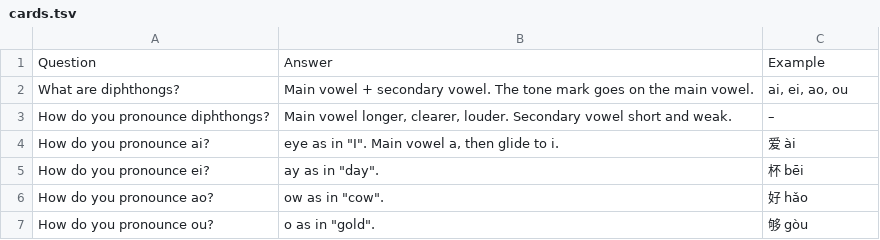
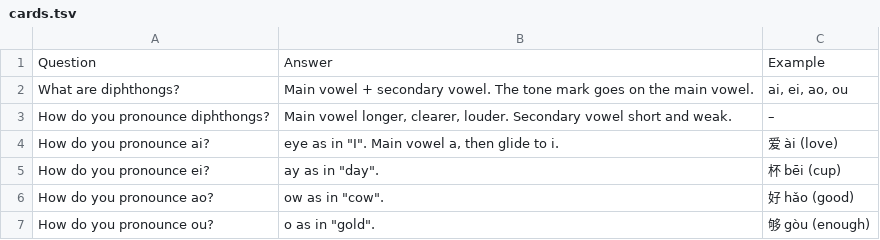
Before and after one commit to Waldmann-dev/Anki-Chinesisch, a TSV file: Chinese/00. Pinyin/08. Diphthongs/cards.tsv, drawn as a sheet.

Commit message:
Example: add English translation in parentheses: Chinese/00. Pinyin/08. Diphthongs/cards.tsv

```diff
--- a/Chinese/00. Pinyin/08. Diphthongs/cards.tsv
+++ b/Chinese/00. Pinyin/08. Diphthongs/cards.tsv
@@ -3,5 +3,5 @@ What are diphthongs?	Main vowel + secondary vowel. The tone mark goes on the mai
 How do you pronounce diphthongs?	Main vowel longer, clearer, louder. Secondary vowel short and weak.	–
-How do you pronounce ai?	eye as in "I". Main vowel a, then glide to i.	爱 ài
-How do you pronounce ei?	ay as in "day".	杯 bēi
-How do you pronounce ao?	ow as in "cow".	好 hǎo
-How do you pronounce ou?	o as in "gold".	够 gòu
+How do you pronounce ai?	eye as in "I". Main vowel a, then glide to i.	爱 ài (love)
+How do you pronounce ei?	ay as in "day".	杯 bēi (cup)
+How do you pronounce ao?	ow as in "cow".	好 hǎo (good)
+How do you pronounce ou?	o as in "gold".	够 gòu (enough)
```
